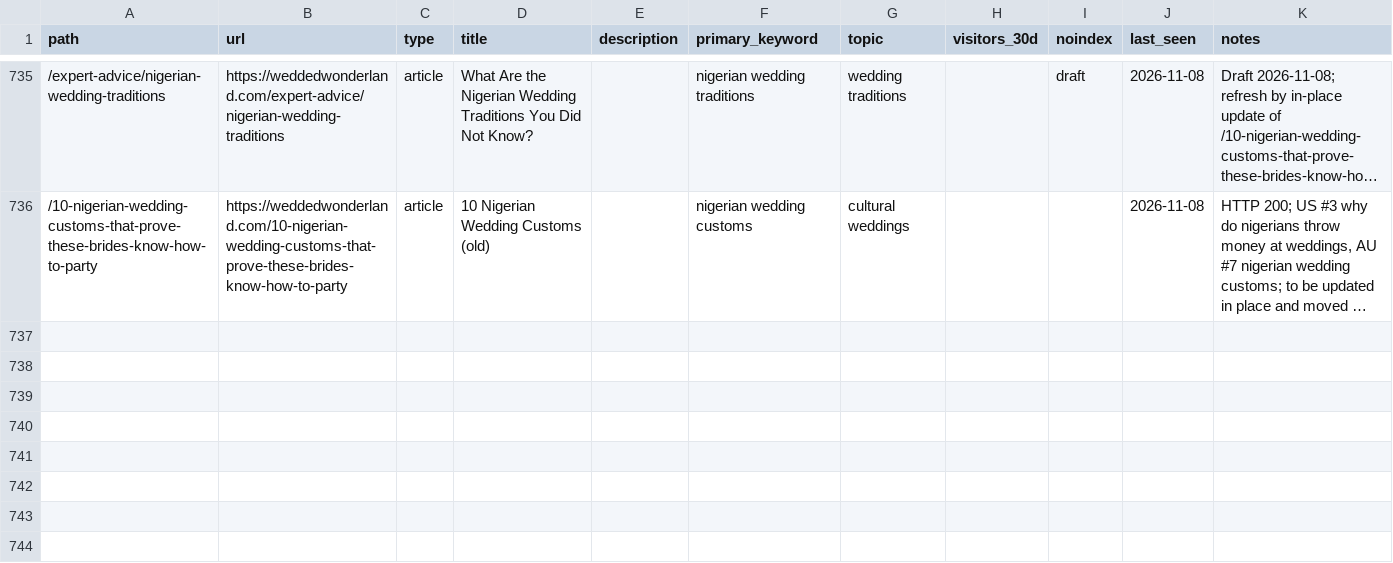
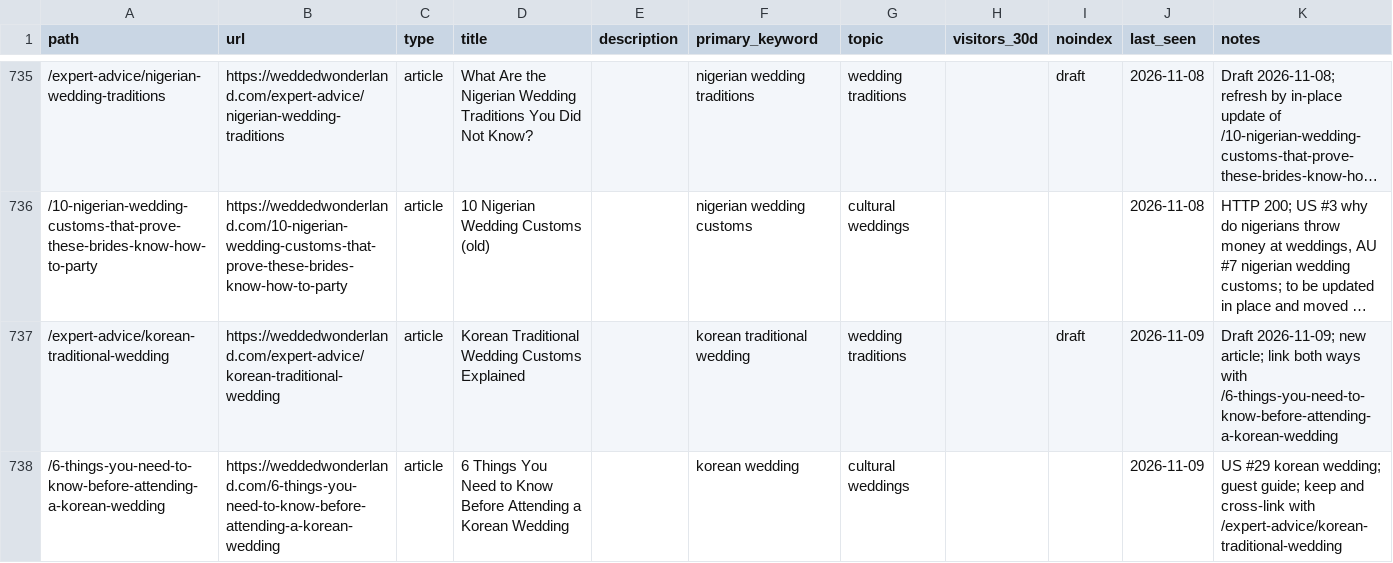
Before and after one commit to christianbraga-cpu/ForWork, a CSV file: content-system/seo/link-map.csv, drawn as a sheet; only a part is shown, gaps mark what is left out; long unchanged cells end in …; the diff names each change by its address in the sheet, - before the commit and + after, or states it on an @@ line.

```diff
--- a/content-system/seo/link-map.csv
+++ b/content-system/seo/link-map.csv
+row 737: /expert-advice/korean-traditional-wedding | https://weddedwonderland.com/expert-advice/korean-traditional-wedding | article | Korean Traditional Wedding Customs Explained |  | korean traditional wedding | wedding traditions |  | draft | 2026-11-09 | Draft 2026-11-09; new article; link both ways with /6-things-you-need-to-know-before-attending-a-korean-wedding
+row 738: /6-things-you-need-to-know-before-attending-a-korean-wedding | https://weddedwonderland.com/6-things-you-need-to-know-before-attending-a-korean-wedding | article | 6 Things You Need to Know Before Attending a Korean Wedding |  | korean wedding | cultural weddings |  |  | 2026-11-09 | US #29 korean wedding; guest guide; keep and cross-link with /expert-advice/korean-traditional-wedding
```
Also changed, not shown: content/calendar.csv, 7 other files.
